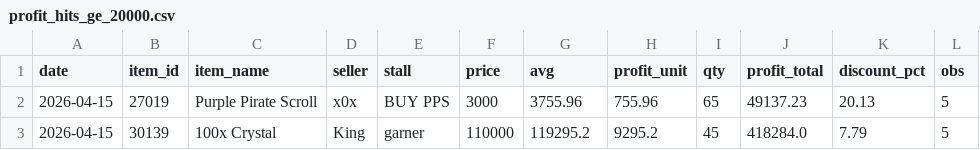
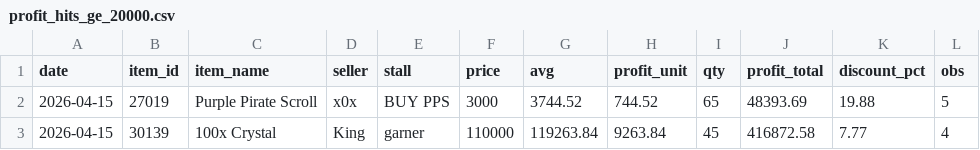
Before and after one commit to Bunencio/moon-discounts, a CSV file: docs/profit_hits_ge_20000.csv, drawn as a sheet.

```diff
--- a/docs/profit_hits_ge_20000.csv
+++ b/docs/profit_hits_ge_20000.csv
@@ -1,3 +1,3 @@
 date,item_id,item_name,seller,stall,price,avg,profit_unit,qty,profit_total,discount_pct,obs
-2026-04-15,27019,Purple Pirate Scroll,x0x,BUY PPS,3000,3755.96,755.96,65,49137.23,20.13,5
-2026-04-15,30139,100x Crystal,King,garner,110000,119295.2,9295.2,45,418284.0,7.79,5
+2026-04-15,27019,Purple Pirate Scroll,x0x,BUY PPS,3000,3744.52,744.52,65,48393.69,19.88,5
+2026-04-15,30139,100x Crystal,King,garner,110000,119263.84,9263.84,45,416872.58,7.77,4
```
